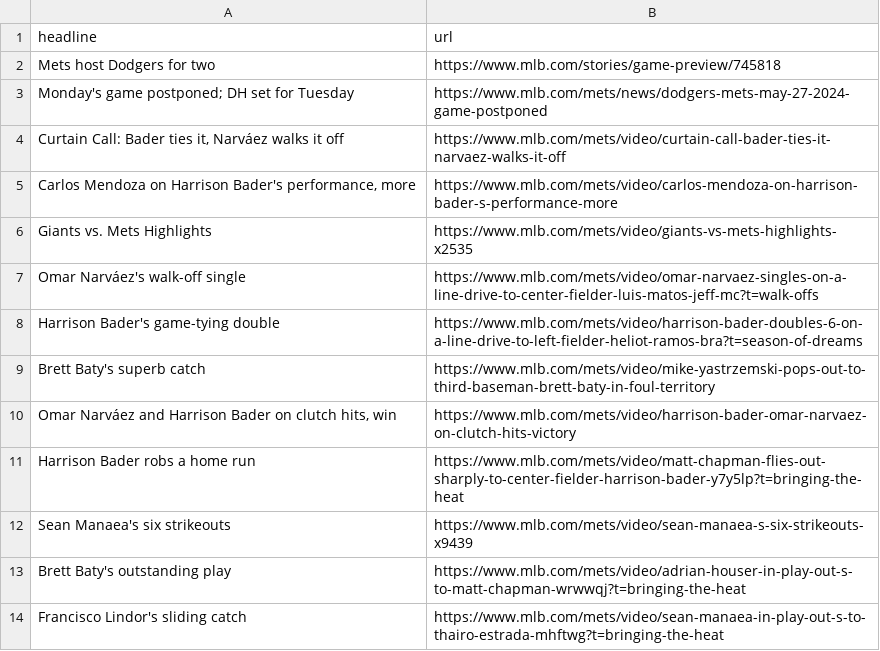
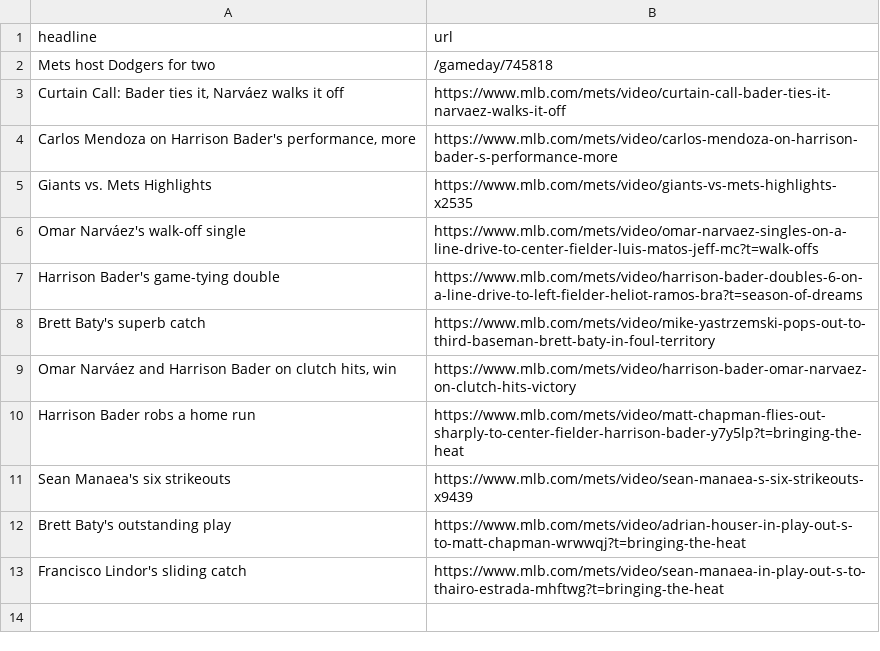
Before and after one commit to atd124/autoscraper-history-main, a CSV file: mets-headlines.csv, drawn as a sheet.

```diff
--- a/mets-headlines.csv
+++ b/mets-headlines.csv
@@ -1,4 +1,3 @@
 headline,url
-Mets host Dodgers for two,https://www.mlb.com/stories/game-preview/745818
-Monday's game postponed; DH set for Tuesday,https://www.mlb.com/mets/news/dodgers-mets-may-27-2024-game-postponed
+Mets host Dodgers for two,/gameday/745818
 "Curtain Call: Bader ties it, Narváez walks it off",https://www.mlb.com/mets/video/curtain-call-bader-ties-it-narvaez-walks-it-off
```
